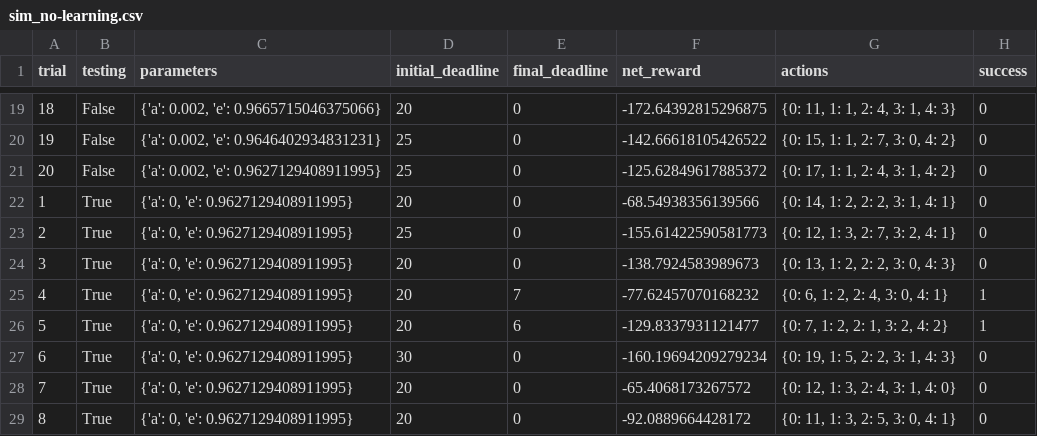
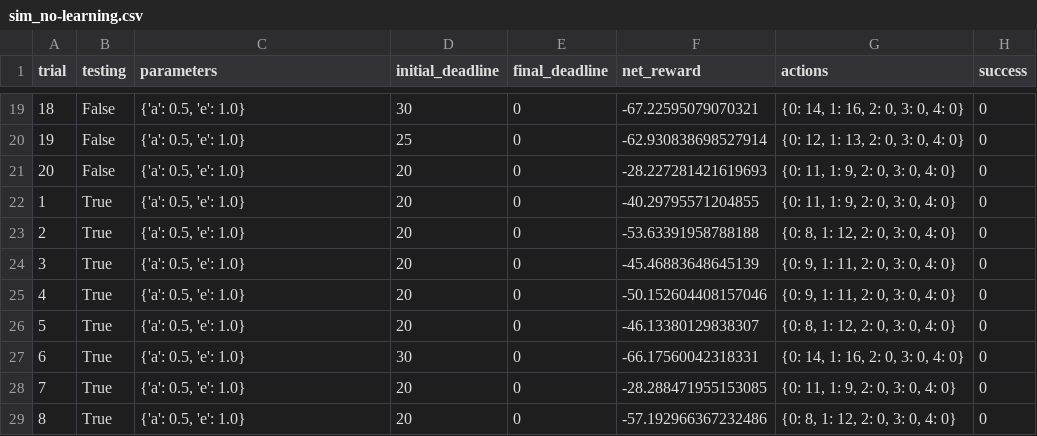
Before and after one commit to PhysicsTeacher13/New_Machine_Learning_Nano, a CSV file: projects/smartcab/logs/sim_no-learning.csv, drawn as a sheet; only a part is shown, gaps mark what is left out; the diff covers the shown part only.

```diff
--- a/projects/smartcab/logs/sim_no-learning.csv
+++ b/projects/smartcab/logs/sim_no-learning.csv
@@ -19,11 +19,11 @@ trial,testing,parameters,initial_deadline,final_deadline,net_reward,actions,succ
-18,False,"{'a': 0.002, 'e': 0.9665715046375066}",20,0,-172.64392815296875,"{0: 11, 1: 1, 2: 4, 3: 1, 4: 3}",0
-19,False,"{'a': 0.002, 'e': 0.9646402934831231}",25,0,-142.66618105426522,"{0: 15, 1: 1, 2: 7, 3: 0, 4: 2}",0
-20,False,"{'a': 0.002, 'e': 0.9627129408911995}",25,0,-125.62849617885372,"{0: 17, 1: 1, 2: 4, 3: 1, 4: 2}",0
-1,True,"{'a': 0, 'e': 0.9627129408911995}",20,0,-68.54938356139566,"{0: 14, 1: 2, 2: 2, 3: 1, 4: 1}",0
-2,True,"{'a': 0, 'e': 0.9627129408911995}",25,0,-155.61422590581773,"{0: 12, 1: 3, 2: 7, 3: 2, 4: 1}",0
-3,True,"{'a': 0, 'e': 0.9627129408911995}",20,0,-138.7924583989673,"{0: 13, 1: 2, 2: 2, 3: 0, 4: 3}",0
-4,True,"{'a': 0, 'e': 0.9627129408911995}",20,7,-77.62457070168232,"{0: 6, 1: 2, 2: 4, 3: 0, 4: 1}",1
-5,True,"{'a': 0, 'e': 0.9627129408911995}",20,6,-129.8337931121477,"{0: 7, 1: 2, 2: 1, 3: 2, 4: 2}",1
-6,True,"{'a': 0, 'e': 0.9627129408911995}",30,0,-160.19694209279234,"{0: 19, 1: 5, 2: 2, 3: 1, 4: 3}",0
-7,True,"{'a': 0, 'e': 0.9627129408911995}",20,0,-65.4068173267572,"{0: 12, 1: 3, 2: 4, 3: 1, 4: 0}",0
-8,True,"{'a': 0, 'e': 0.9627129408911995}",20,0,-92.0889664428172,"{0: 11, 1: 3, 2: 5, 3: 0, 4: 1}",0
+18,False,"{'a': 0.5, 'e': 1.0}",30,0,-67.22595079070321,"{0: 14, 1: 16, 2: 0, 3: 0, 4: 0}",0
+19,False,"{'a': 0.5, 'e': 1.0}",25,0,-62.930838698527914,"{0: 12, 1: 13, 2: 0, 3: 0, 4: 0}",0
+20,False,"{'a': 0.5, 'e': 1.0}",20,0,-28.227281421619693,"{0: 11, 1: 9, 2: 0, 3: 0, 4: 0}",0
+1,True,"{'a': 0.5, 'e': 1.0}",20,0,-40.29795571204855,"{0: 11, 1: 9, 2: 0, 3: 0, 4: 0}",0
+2,True,"{'a': 0.5, 'e': 1.0}",20,0,-53.63391958788188,"{0: 8, 1: 12, 2: 0, 3: 0, 4: 0}",0
+3,True,"{'a': 0.5, 'e': 1.0}",20,0,-45.46883648645139,"{0: 9, 1: 11, 2: 0, 3: 0, 4: 0}",0
+4,True,"{'a': 0.5, 'e': 1.0}",20,0,-50.152604408157046,"{0: 9, 1: 11, 2: 0, 3: 0, 4: 0}",0
+5,True,"{'a': 0.5, 'e': 1.0}",20,0,-46.13380129838307,"{0: 8, 1: 12, 2: 0, 3: 0, 4: 0}",0
+6,True,"{'a': 0.5, 'e': 1.0}",30,0,-66.17560042318331,"{0: 14, 1: 16, 2: 0, 3: 0, 4: 0}",0
+7,True,"{'a': 0.5, 'e': 1.0}",20,0,-28.288471955153085,"{0: 11, 1: 9, 2: 0, 3: 0, 4: 0}",0
+8,True,"{'a': 0.5, 'e': 1.0}",20,0,-57.192966367232486,"{0: 8, 1: 12, 2: 0, 3: 0, 4: 0}",0
```
Also changed, not shown: 70 edited cells elsewhere in this file, 15 other files.
